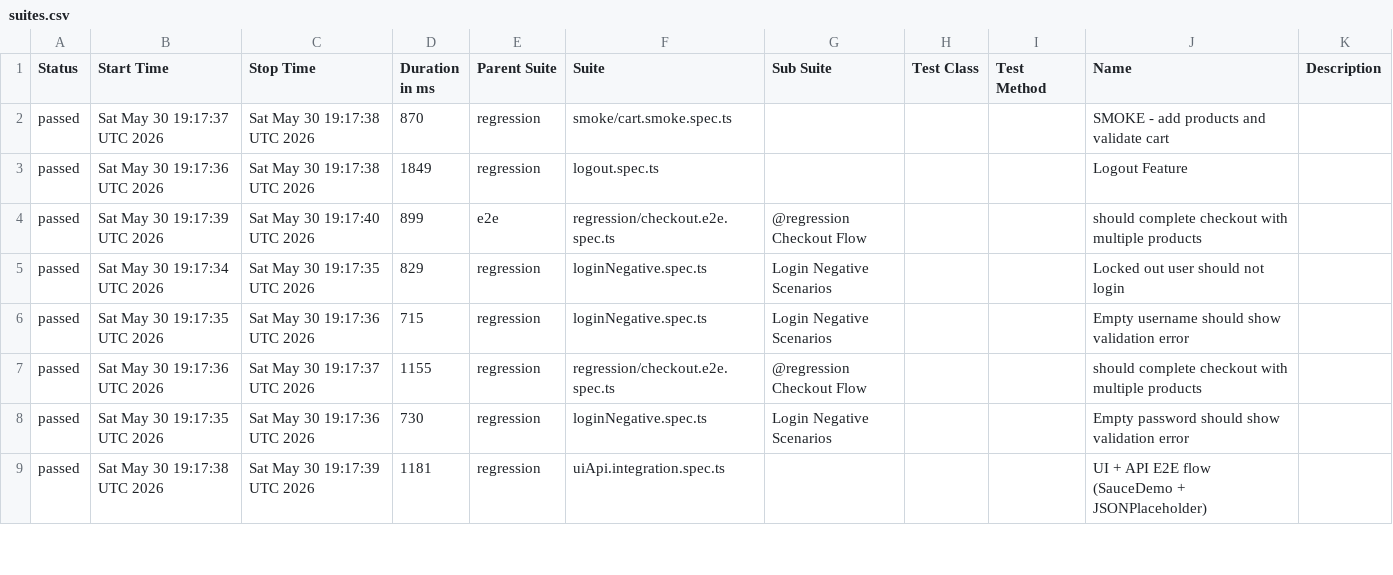
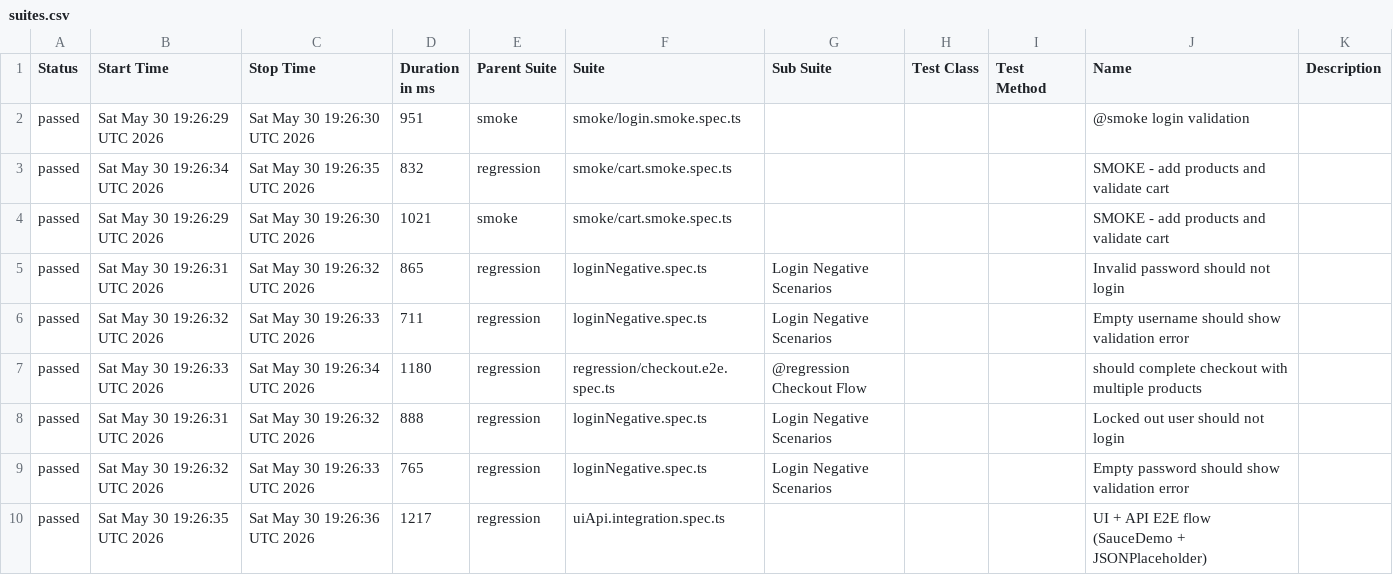
Before and after one commit to Pritanu07/playwright-typescript-framework, a CSV file: data/suites.csv, drawn as a sheet; only a part is shown; the diff covers the shown part only.

```diff
--- a/data/suites.csv
+++ b/data/suites.csv
@@ -1,9 +1,10 @@
 "Status","Start Time","Stop Time","Duration in ms","Parent Suite","Suite","Sub Suite","Test Class","Test Method","Name","Description"
-"passed","Sat May 30 19:17:37 UTC 2026","Sat May 30 19:17:38 UTC 2026","870","regression","smoke/cart.smoke.spec.ts","","","","SMOKE - add products and validate cart",""
-"passed","Sat May 30 19:17:36 UTC 2026","Sat May 30 19:17:38 UTC 2026","1849","regression","logout.spec.ts","","","","Logout Feature",""
-"passed","Sat May 30 19:17:39 UTC 2026","Sat May 30 19:17:40 UTC 2026","899","e2e","regression/checkout.e2e.spec.ts","@regression Checkout Flow","","","should complete checkout with multiple products",""
-"passed","Sat May 30 19:17:34 UTC 2026","Sat May 30 19:17:35 UTC 2026","829","regression","loginNegative.spec.ts","Login Negative Scenarios","","","Locked out user should not login",""
-"passed","Sat May 30 19:17:35 UTC 2026","Sat May 30 19:17:36 UTC 2026","715","regression","loginNegative.spec.ts","Login Negative Scenarios","","","Empty username should show validation error",""
-"passed","Sat May 30 19:17:36 UTC 2026","Sat May 30 19:17:37 UTC 2026","1155","regression","regression/checkout.e2e.spec.ts","@regression Checkout Flow","","","should complete checkout with multiple products",""
-"passed","Sat May 30 19:17:35 UTC 2026","Sat May 30 19:17:36 UTC 2026","730","regression","loginNegative.spec.ts","Login Negative Scenarios","","","Empty password should show validation error",""
-"passed","Sat May 30 19:17:38 UTC 2026","Sat May 30 19:17:39 UTC 2026","1181","regression","uiApi.integration.spec.ts","","","","UI + API E2E flow (SauceDemo + JSONPlaceholder)",""
+"passed","Sat May 30 19:26:29 UTC 2026","Sat May 30 19:26:30 UTC 2026","951","smoke","smoke/login.smoke.spec.ts","","","","@smoke login validation",""
+"passed","Sat May 30 19:26:34 UTC 2026","Sat May 30 19:26:35 UTC 2026","832","regression","smoke/cart.smoke.spec.ts","","","","SMOKE - add products and validate cart",""
+"passed","Sat May 30 19:26:29 UTC 2026","Sat May 30 19:26:30 UTC 2026","1021","smoke","smoke/cart.smoke.spec.ts","","","","SMOKE - add products and validate cart",""
+"passed","Sat May 30 19:26:31 UTC 2026","Sat May 30 19:26:32 UTC 2026","865","regression","loginNegative.spec.ts","Login Negative Scenarios","","","Invalid password should not login",""
+"passed","Sat May 30 19:26:32 UTC 2026","Sat May 30 19:26:33 UTC 2026","711","regression","loginNegative.spec.ts","Login Negative Scenarios","","","Empty username should show validation error",""
+"passed","Sat May 30 19:26:33 UTC 2026","Sat May 30 19:26:34 UTC 2026","1180","regression","regression/checkout.e2e.spec.ts","@regression Checkout Flow","","","should complete checkout with multiple products",""
+"passed","Sat May 30 19:26:31 UTC 2026","Sat May 30 19:26:32 UTC 2026","888","regression","loginNegative.spec.ts","Login Negative Scenarios","","","Locked out user should not login",""
+"passed","Sat May 30 19:26:32 UTC 2026","Sat May 30 19:26:33 UTC 2026","765","regression","loginNegative.spec.ts","Login Negative Scenarios","","","Empty password should show validation error",""
+"passed","Sat May 30 19:26:35 UTC 2026","Sat May 30 19:26:36 UTC 2026","1217","regression","uiApi.integration.spec.ts","","","","UI + API E2E flow (SauceDemo + JSONPlaceholder)",""
```
Also changed, not shown: 1 added row, 2 removed rows and 9 edited cells elsewhere in this file, 39 other files.
